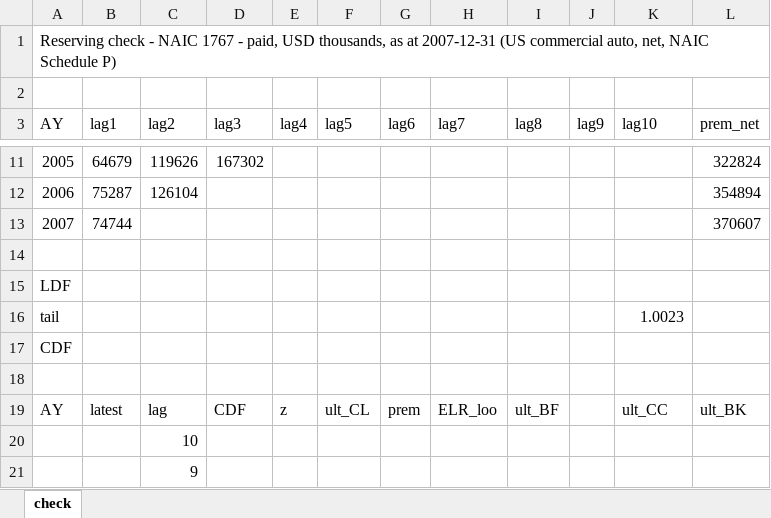
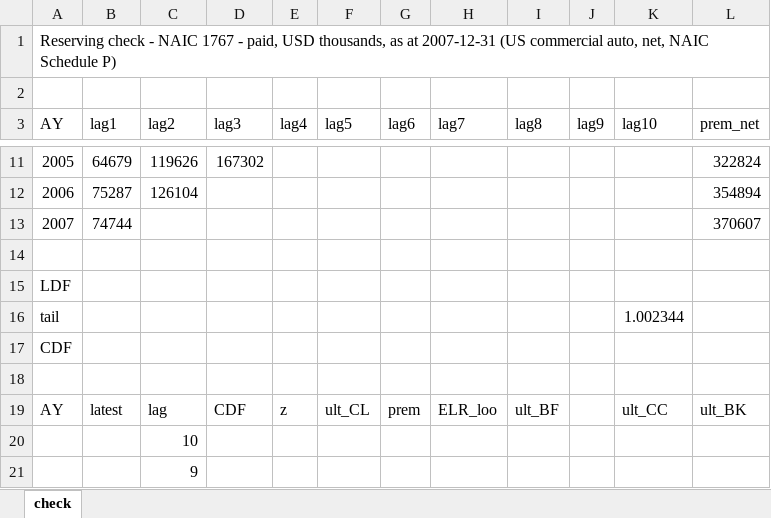
Before and after one commit to pnlync/reserving, an Excel workbook: excel/reserving_check.xlsx, sheet check, drawn as a sheet; only a part is shown, gaps mark what is left out; values as stored, in another font and other column widths than the file's, no borders; the diff names each change by its address in the sheet, - before the commit and + after, or states it on an @@ line.

```diff
--- a/excel/reserving_check.xlsx (sheet check)
+++ b/excel/reserving_check.xlsx (sheet check)
-K16 (lag10): 1.0023
+K16 (lag10): 1.002344
```
Also changed, not shown: 20 other files.
